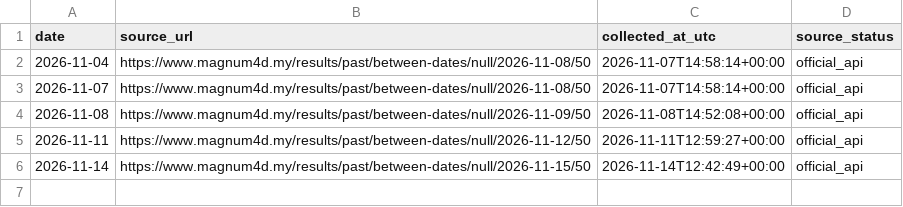
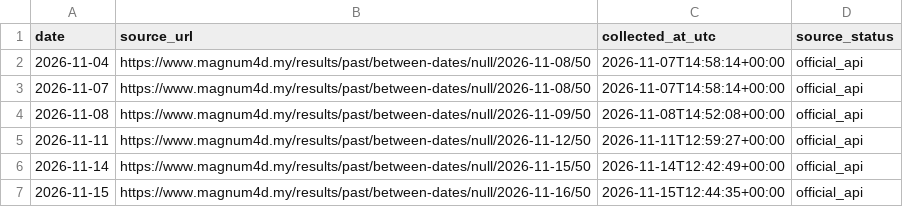
Before and after one commit to riverbird83/malaysia-4d, a CSV file: data/source_snapshots/magnum_updates.csv, drawn as a sheet; the diff names each change by its address in the sheet, - before the commit and + after, or states it on an @@ line.

```diff
--- a/data/source_snapshots/magnum_updates.csv
+++ b/data/source_snapshots/magnum_updates.csv
+row 7: 2026-11-15 | https://www.magnum4d.my/results/past/between-dates/null/2026-11-16/50 | 2026-11-15T12:44:35+00:00 | official_api
```
Also changed, not shown: data/damacai_top3_supplement.csv, data/grand_dragon_top3_supplement.csv, 3 other files.
